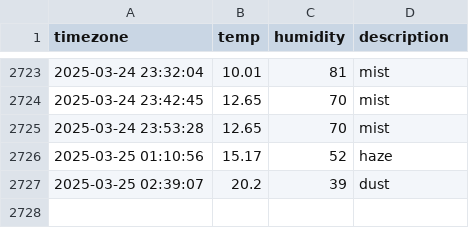
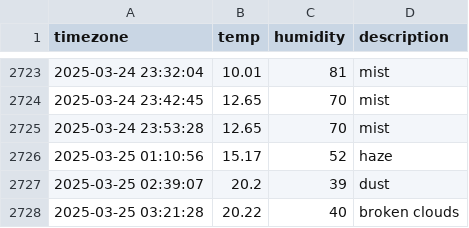
Before and after one commit to hyyunjin-kim/seoul_weather, a CSV file: seoul_weather.csv, drawn as a sheet; only a part is shown, gaps mark what is left out; the diff names each change by its address in the sheet, - before the commit and + after, or states it on an @@ line.

```diff
--- a/seoul_weather.csv
+++ b/seoul_weather.csv
+row 2728: 2025-03-25 03:21:28 | 20.22 | 40 | broken clouds
```
